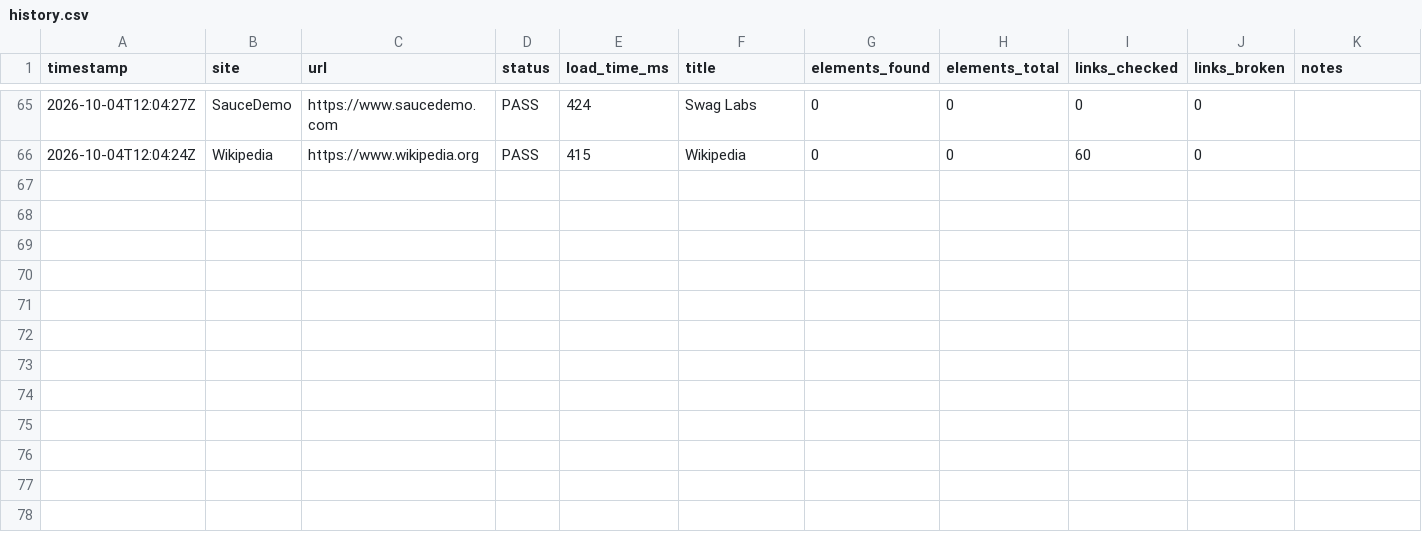
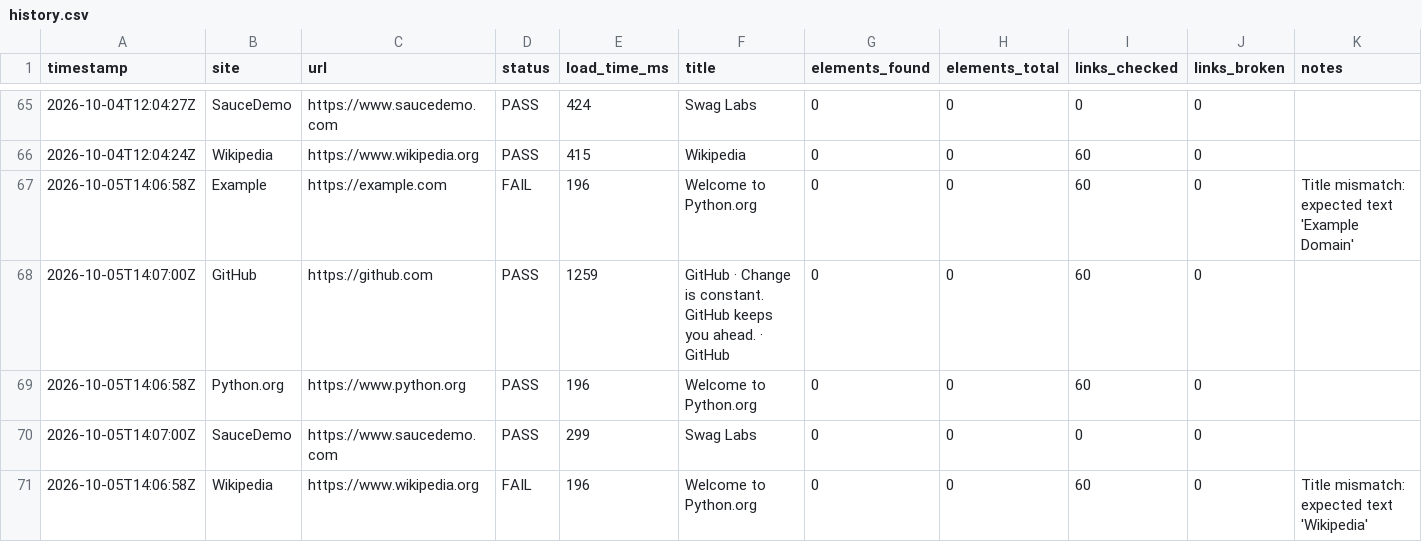
Before and after one commit to Khushi-jha11/SiteWatch, a CSV file: docs/data/history.csv, drawn as a sheet; only a part is shown, gaps mark what is left out; rows hold the shown columns only; the diff names each change by its address in the sheet, - before the commit and + after, or states it on an @@ line.

```diff
--- a/docs/data/history.csv
+++ b/docs/data/history.csv
+row 67: 2026-10-05T14:06:58Z | Example | https://example.com | FAIL | 196 | Welcome to Python.org | 0 | 0 | 60 | 0 | Title mismatch: expected text 'Example Domain'
+row 68: 2026-10-05T14:07:00Z | GitHub | https://github.com | PASS | 1259 | GitHub · Change is constant. GitHub keeps you ahead. · GitHub | 0 | 0 | 60 | 0
+row 69: 2026-10-05T14:06:58Z | Python.org | https://www.python.org | PASS | 196 | Welcome to Python.org | 0 | 0 | 60 | 0
+row 70: 2026-10-05T14:07:00Z | SauceDemo | https://www.saucedemo.com | PASS | 299 | Swag Labs | 0 | 0 | 0 | 0
+row 71: 2026-10-05T14:06:58Z | Wikipedia | https://www.wikipedia.org | FAIL | 196 | Welcome to Python.org | 0 | 0 | 60 | 0 | Title mismatch: expected text 'Wikipedia'
```
Also changed, not shown: 3 other files.
